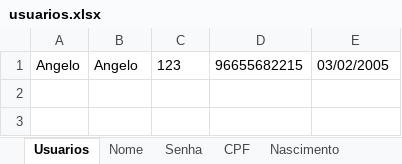
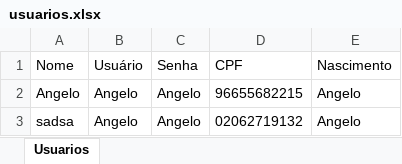
Before and after one commit to Memilson/Sistema-Automatizado-de-Teatro, an Excel workbook: usuarios.xlsx, sheet Usuarios, drawn as a sheet; values as stored, in another font and other column widths than the file's, no borders; addresses are those after the commit; the diff names each change by its address in the sheet, - before the commit and + after, or states it on an @@ line.

```diff
--- a/usuarios.xlsx (sheet Usuarios)
+++ b/usuarios.xlsx (sheet Usuarios)
-sheet tab: Nome
-sheet tab: Senha
-sheet tab: CPF
-sheet tab: Nascimento
+row 1: Nome | Usuário | Senha | CPF | Nascimento
-C2: 123
+C2: Angelo
-E2: 03/02/2005
+E2: Angelo
+row 3: sadsa | Angelo | Angelo | 02062719132 | Angelo
```
Also changed, not shown: vendas.xlsx, 31 other files.
